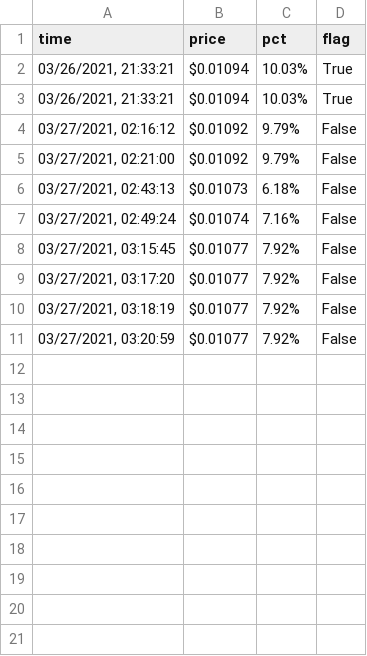
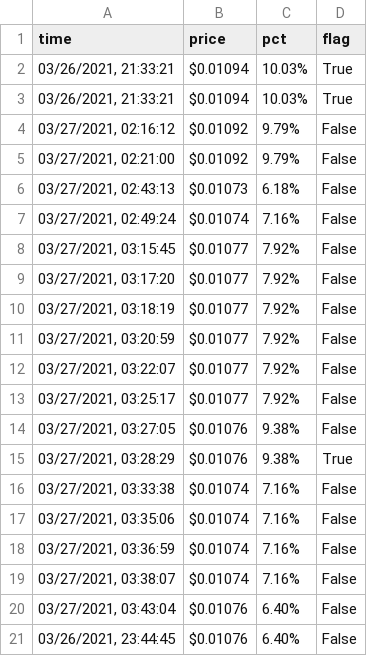
Before and after one commit to vivianamarquez/Coreto, a CSV file: coreto_price.csv, drawn as a sheet; the diff names each change by its address in the sheet, - before the commit and + after, or states it on an @@ line.

```diff
--- a/coreto_price.csv
+++ b/coreto_price.csv
+row 12: 03/27/2021, 03:22:07 | $0.01077 | 7.92% | False
+row 13: 03/27/2021, 03:25:17 | $0.01077 | 7.92% | False
+row 14: 03/27/2021, 03:27:05 | $0.01076 | 9.38% | False
+row 15: 03/27/2021, 03:28:29 | $0.01076 | 9.38% | True
+row 16: 03/27/2021, 03:33:38 | $0.01074 | 7.16% | False
+row 17: 03/27/2021, 03:35:06 | $0.01074 | 7.16% | False
+row 18: 03/27/2021, 03:36:59 | $0.01074 | 7.16% | False
+row 19: 03/27/2021, 03:38:07 | $0.01074 | 7.16% | False
+row 20: 03/27/2021, 03:43:04 | $0.01076 | 6.40% | False
+row 21: 03/26/2021, 23:44:45 | $0.01076 | 6.40% | False
```
Also changed, not shown: 2 other files.
